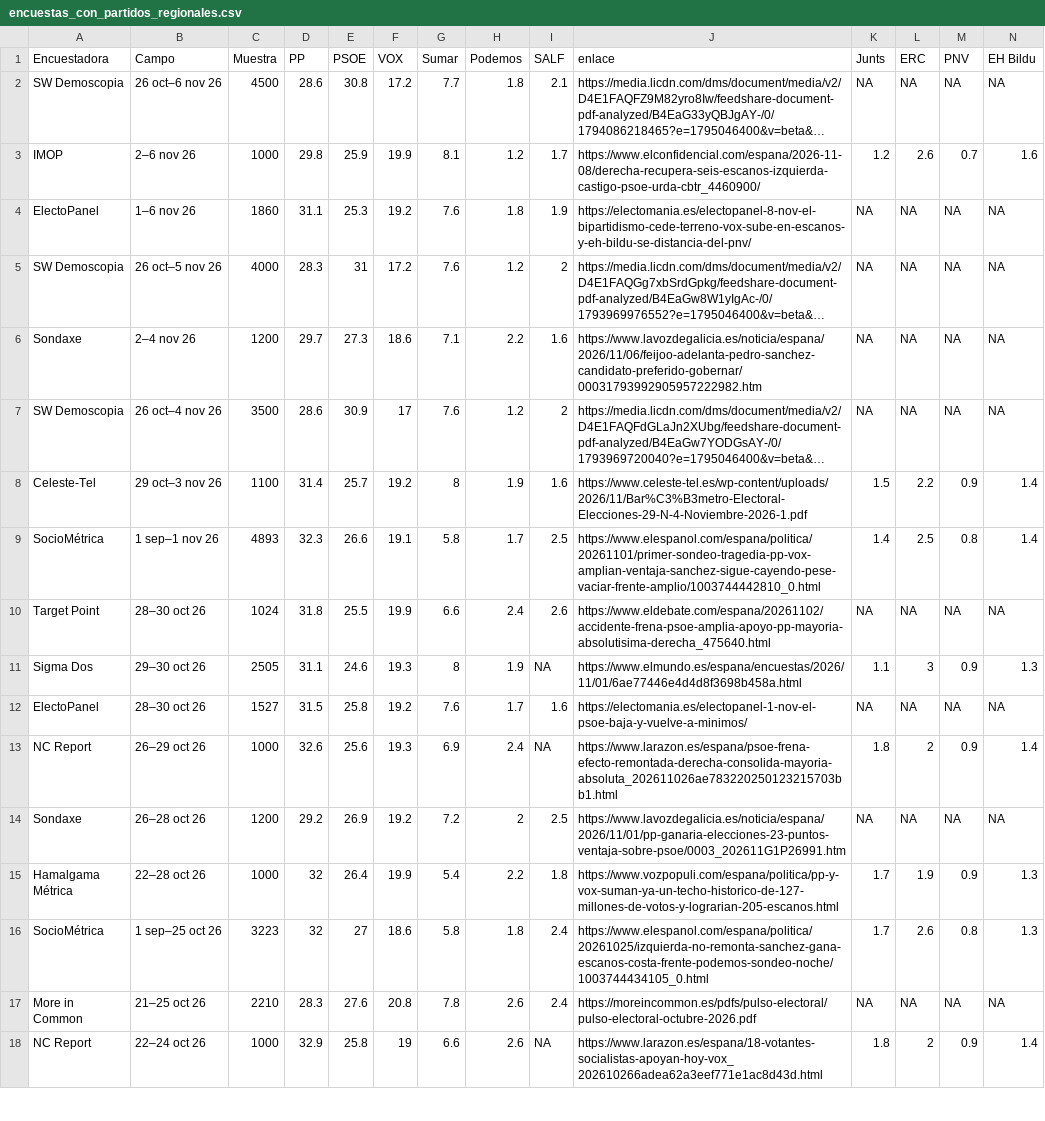
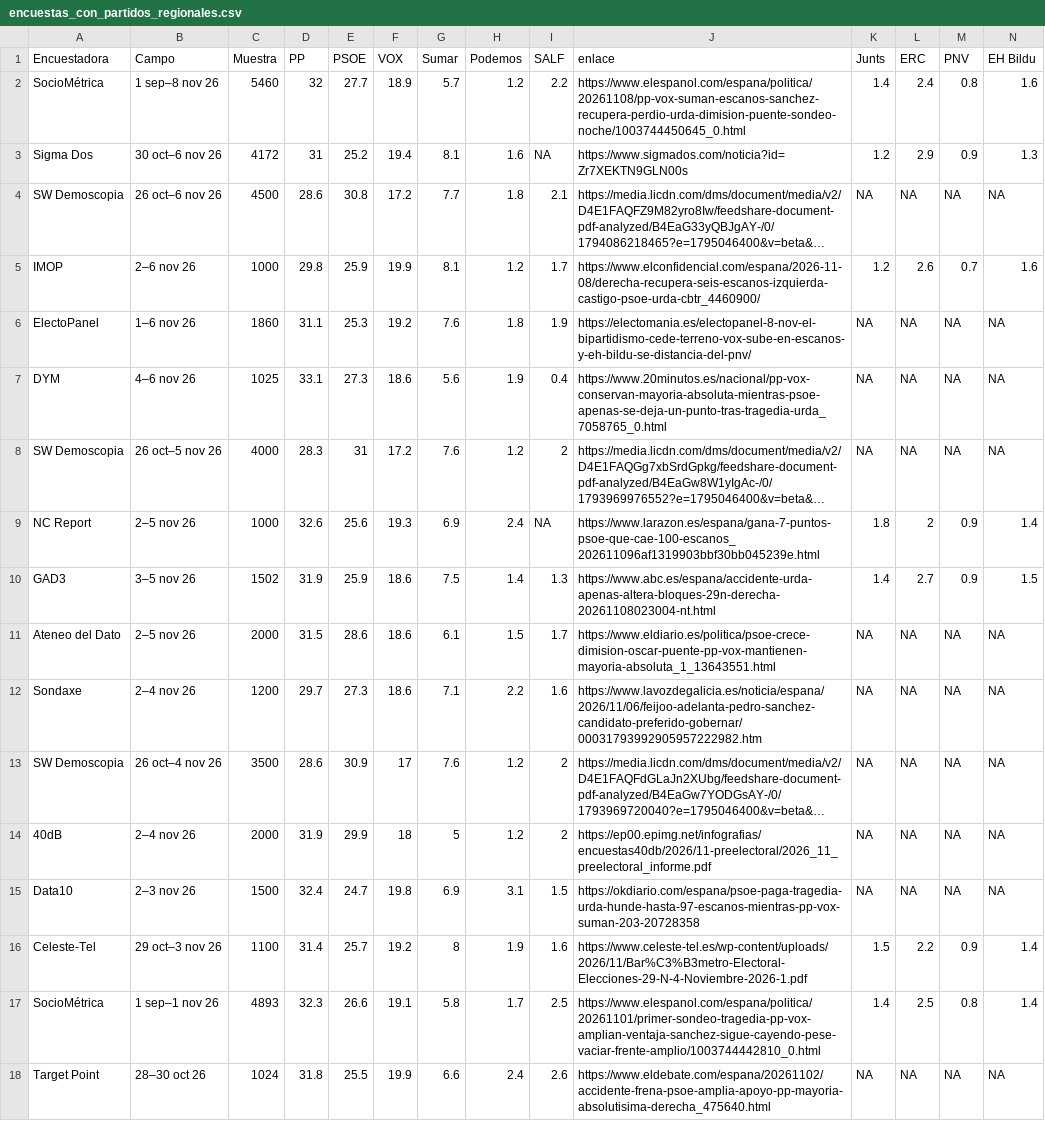
Before and after one commit to joscani/blog_quarto, a CSV file: encuestas_con_partidos_regionales.csv, drawn as a sheet; only a part is shown; the shorter side is filled out with more unchanged rows; long unchanged cells end in …; rows hold the shown columns only; the diff names each change by its address in the sheet, - before the commit and + after, or states it on an @@ line.

```diff
--- a/encuestas_con_partidos_regionales.csv
+++ b/encuestas_con_partidos_regionales.csv
+row 2: SocioMétrica | 1 sep–8 nov 26 | 5460 | 32 | 27.7 | 18.9 | 5.7 | 1.2 | 2.2 | https://www.elespanol.com/espana/politica/20261108/pp-vox-suman-escanos-sanchez-recupera-perdio-urda-dimision-puente-sondeo-noche/1003744450645_0.html | 1.4 | 2.4 | 0.8 | 1.6
+row 3: Sigma Dos | 30 oct–6 nov 26 | 4172 | 31 | 25.2 | 19.4 | 8.1 | 1.6 | NA | https://www.sigmados.com/noticia?id=Zr7XEKTN9GLN00s | 1.2 | 2.9 | 0.9 | 1.3
+row 7: DYM | 4–6 nov 26 | 1025 | 33.1 | 27.3 | 18.6 | 5.6 | 1.9 | 0.4 | https://www.20minutos.es/nacional/pp-vox-conservan-mayoria-absoluta-mientras-psoe-apenas-se-deja-un-punto-tras-tragedia-urda_7058765_0.html | NA | NA | NA | NA
+row 9: NC Report | 2–5 nov 26 | 1000 | 32.6 | 25.6 | 19.3 | 6.9 | 2.4 | NA | https://www.larazon.es/espana/gana-7-puntos-psoe-que-cae-100-escanos_202611096af1319903bbf30bb045239e.html | 1.8 | 2 | 0.9 | 1.4
+row 10: GAD3 | 3–5 nov 26 | 1502 | 31.9 | 25.9 | 18.6 | 7.5 | 1.4 | 1.3 | https://www.abc.es/espana/accidente-urda-apenas-altera-bloques-29n-derecha-20261108023004-nt.html | 1.4 | 2.7 | 0.9 | 1.5
+row 11: Ateneo del Dato | 2–5 nov 26 | 2000 | 31.5 | 28.6 | 18.6 | 6.1 | 1.5 | 1.7 | https://www.eldiario.es/politica/psoe-crece-dimision-oscar-puente-pp-vox-mantienen-mayoria-absoluta_1_13643551.html | NA | NA | NA | NA
+row 14: 40dB | 2–4 nov 26 | 2000 | 31.9 | 29.9 | 18 | 5 | 1.2 | 2 | https://ep00.epimg.net/infografias/encuestas40db/2026/11-preelectoral/2026_11_preelectoral_informe.pdf | NA | NA | NA | NA
+row 15: Data10 | 2–3 nov 26 | 1500 | 32.4 | 24.7 | 19.8 | 6.9 | 3.1 | 1.5 | https://okdiario.com/espana/psoe-paga-tragedia-urda-hunde-hasta-97-escanos-mientras-pp-vox-suman-203-20728358 | NA | NA | NA | NA
```
Also changed, not shown: 2026/10/encuestas_meta_agregadas.csv, 2026/10/encuestas_meta_bloque.csv, 26 other files.
